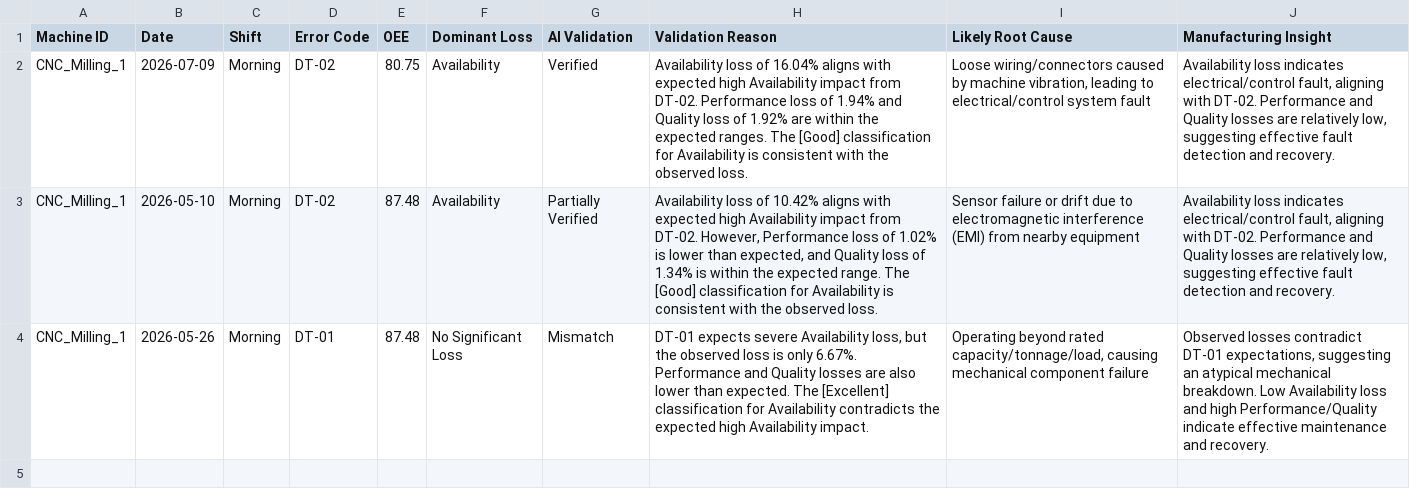
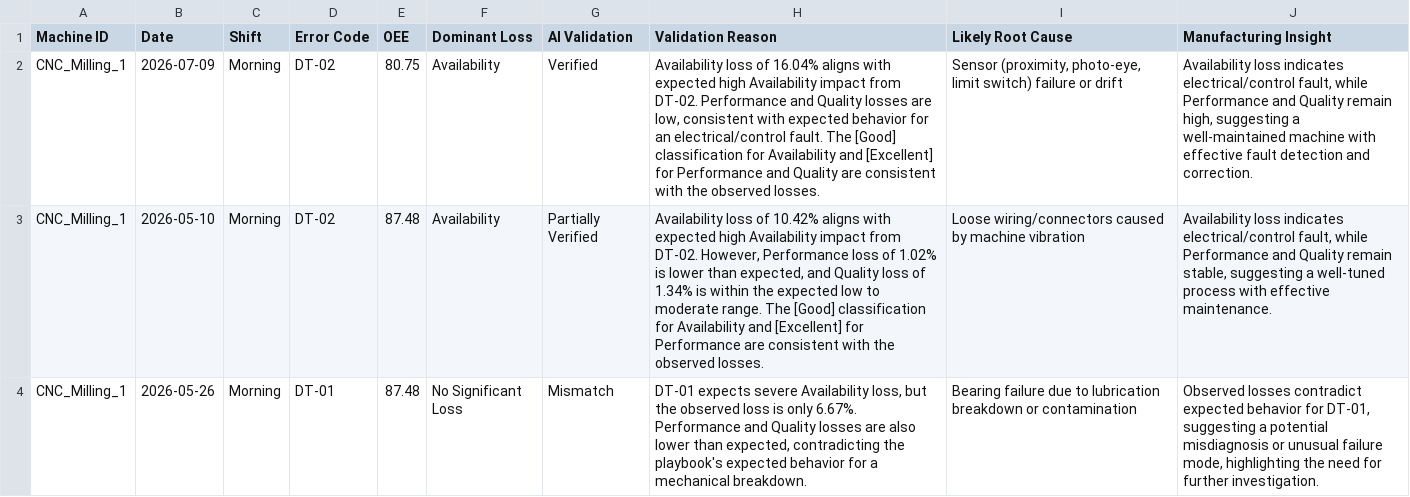
Before and after one commit to NayanAwasthi45/OEE-Loss-Analysis-and-Manufacturing-agent, a CSV file: debug/04_ai_analysis.csv, drawn as a sheet; the diff names each change by its address in the sheet, - before the commit and + after, or states it on an @@ line.

```diff
--- a/debug/04_ai_analysis.csv
+++ b/debug/04_ai_analysis.csv
-H2 (Validation Reason): …DT-02. Performance loss of 1.94% and Quality loss of 1.92% are within the expected ranges. The [Good] classification for Availability is consistent with the observed loss.
+H2 (Validation Reason): …DT-02. Performance and Quality losses are low, consistent with expected behavior for an electrical/control fault. The [Good] classification for Availability and [Excellent] for Performance and Quality are consistent with the observed losses.
-I2 (Likely Root Cause): Loose wiring/connectors caused by machine vibration, leading to electrical/control system fault
+I2 (Likely Root Cause): Sensor (proximity, photo-eye, limit switch) failure or drift
-J2 (Manufacturing Insight): …electrical/control fault, aligning with DT-02. Performance and Quality losses are relatively low, suggesting effective fault detection and recovery.
+J2 (Manufacturing Insight): …electrical/control fault, while Performance and Quality remain high, suggesting a well-maintained machine with effective fault detection and correction.
-H3 (Validation Reason): …the expected range. The [Good] classification for Availability is consistent with the observed loss.
+H3 (Validation Reason): …the expected low to moderate range. The [Good] classification for Availability and [Excellent] for Performance are consistent with the observed losses.
-I3 (Likely Root Cause): Sensor failure or drift due to electromagnetic interference (EMI) from nearby equipment
+I3 (Likely Root Cause): Loose wiring/connectors caused by machine vibration
-J3 (Manufacturing Insight): …electrical/control fault, aligning with DT-02. Performance and Quality losses are relatively low, suggesting effective fault detection and recovery.
+J3 (Manufacturing Insight): …electrical/control fault, while Performance and Quality remain stable, suggesting a well-tuned process with effective maintenance.
-H4 (Validation Reason): …lower than expected. The [Excellent] classification for Availability contradicts the expected high Availability impact.
+H4 (Validation Reason): …lower than expected, contradicting the playbook's expected behavior for a mechanical breakdown.
-I4 (Likely Root Cause): Operating beyond rated capacity/tonnage/load, causing mechanical component failure
+I4 (Likely Root Cause): Bearing failure due to lubrication breakdown or contamination
-J4 (Manufacturing Insight): …losses contradict DT-01 expectations, suggesting an atypical mechanical breakdown. Low Availability loss and high Performance/Quality indicate effective maintenance and recovery.
+J4 (Manufacturing Insight): …losses contradict expected behavior for DT-01, suggesting a potential misdiagnosis or unusual failure mode, highlighting the need for further investigation.
```
Also changed, not shown: 1 other file.
